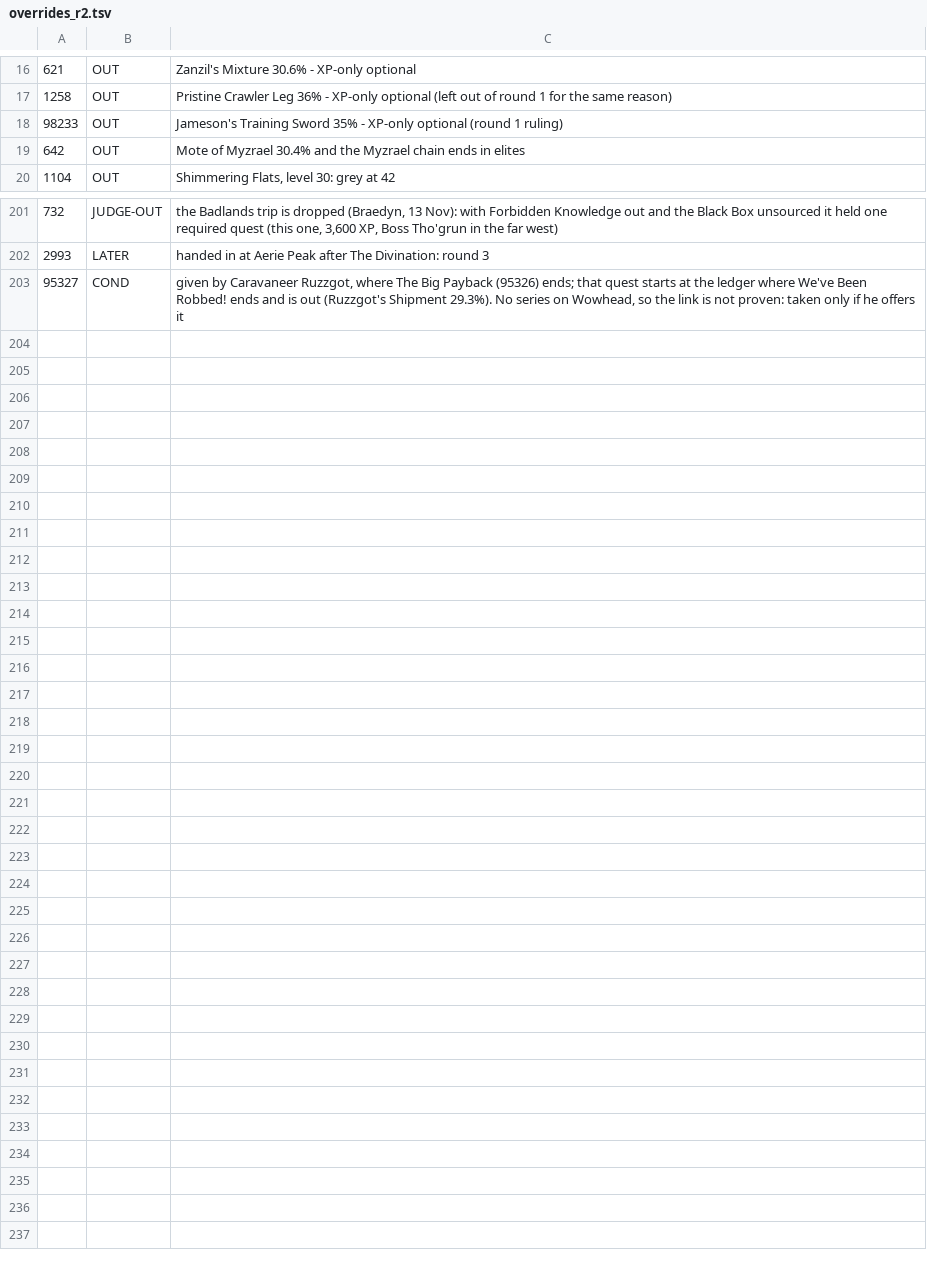
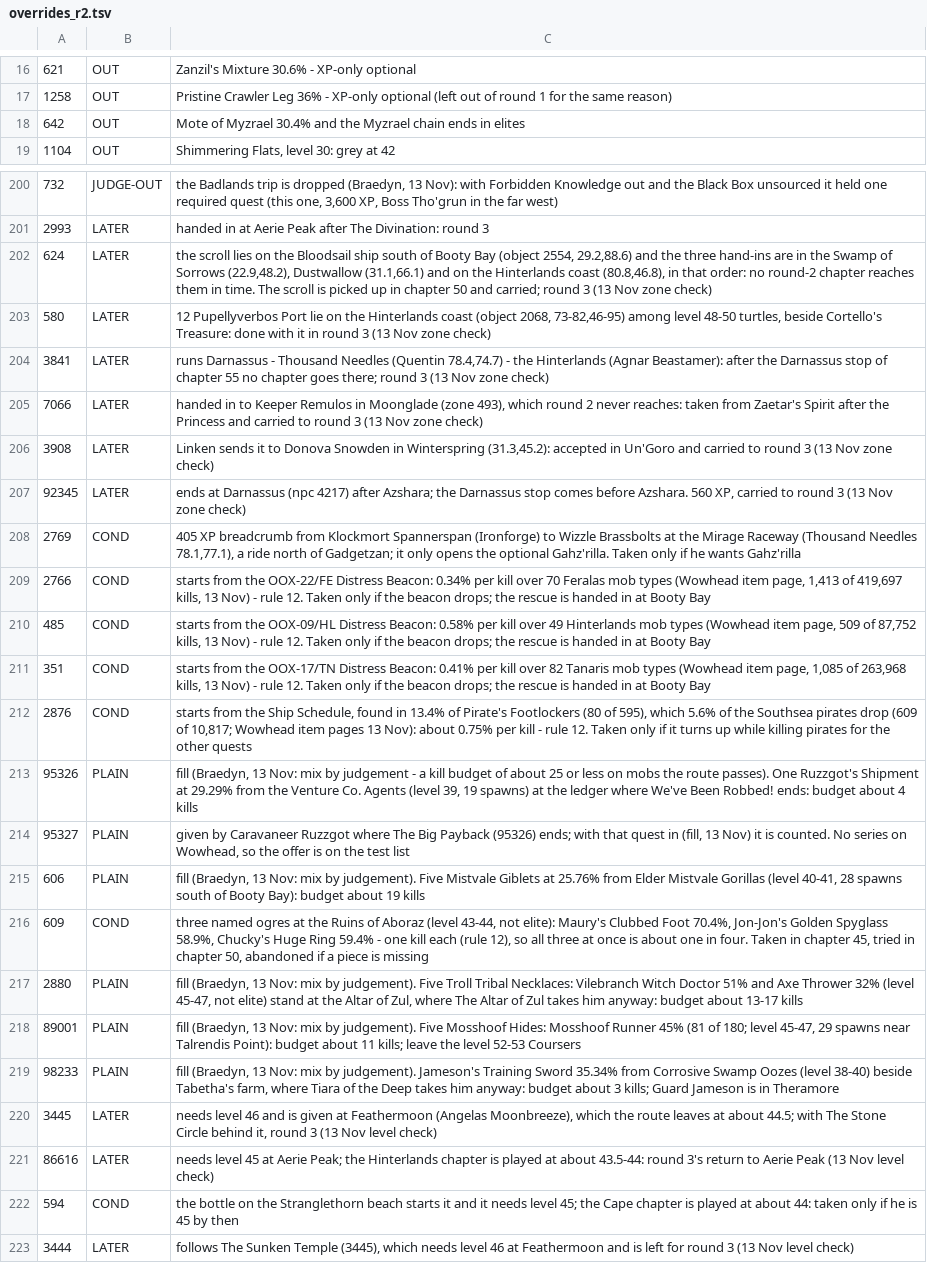
Before and after one commit to braedynhunt-prog/Doggs-Forever-Guide, a TSV file: Claude outputs/40-50-plan-2026-11-12/overrides_r2.tsv, drawn as a sheet; only a part is shown, gaps mark what is left out.

```diff
--- a/Claude outputs/40-50-plan-2026-11-12/overrides_r2.tsv
+++ b/Claude outputs/40-50-plan-2026-11-12/overrides_r2.tsv
@@ -17,3 +17,2 @@
 1258	OUT	Pristine Crawler Leg 36% - XP-only optional (left out of round 1 for the same reason)
-98233	OUT	Jameson's Training Sword 35% - XP-only optional (round 1 ruling)
 642	OUT	Mote of Myzrael 30.4% and the Myzrael chain ends in elites
@@ -202,2 +201,23 @@
 2993	LATER	handed in at Aerie Peak after The Divination: round 3
-95327	COND	given by Caravaneer Ruzzgot, where The Big Payback (95326) ends; that quest starts at the ledger where We've Been Robbed! ends and is out (Ruzzgot's Shipment 29.3%). No series on Wowhead, so the link is not proven: taken only if he offers it
+624	LATER	the scroll lies on the Bloodsail ship south of Booty Bay (object 2554, 29.2,88.6) and the three hand-ins are in the Swamp of Sorrows (22.9,48.2), Dustwallow (31.1,66.1) and on the Hinterlands coast (80.8,46.8), in that order: no round-2 chapter reaches them in time. The scroll is picked up in chapter 50 and carried; round 3 (13 Nov zone check)
+580	LATER	12 Pupellyverbos Port lie on the Hinterlands coast (object 2068, 73-82,46-95) among level 48-50 turtles, beside Cortello's Treasure: done with it in round 3 (13 Nov zone check)
+3841	LATER	runs Darnassus - Thousand Needles (Quentin 78.4,74.7) - the Hinterlands (Agnar Beastamer): after the Darnassus stop of chapter 55 no chapter goes there; round 3 (13 Nov zone check)
+7066	LATER	handed in to Keeper Remulos in Moonglade (zone 493), which round 2 never reaches: taken from Zaetar's Spirit after the Princess and carried to round 3 (13 Nov zone check)
+3908	LATER	Linken sends it to Donova Snowden in Winterspring (31.3,45.2): accepted in Un'Goro and carried to round 3 (13 Nov zone check)
+92345	LATER	ends at Darnassus (npc 4217) after Azshara; the Darnassus stop comes before Azshara. 560 XP, carried to round 3 (13 Nov zone check)
+2769	COND	405 XP breadcrumb from Klockmort Spannerspan (Ironforge) to Wizzle Brassbolts at the Mirage Raceway (Thousand Needles 78.1,77.1), a ride north of Gadgetzan; it only opens the optional Gahz'rilla. Taken only if he wants Gahz'rilla
+2766	COND	starts from the OOX-22/FE Distress Beacon: 0.34% per kill over 70 Feralas mob types (Wowhead item page, 1,413 of 419,697 kills, 13 Nov) - rule 12. Taken only if the beacon drops; the rescue is handed in at Booty Bay
+485	COND	starts from the OOX-09/HL Distress Beacon: 0.58% per kill over 49 Hinterlands mob types (Wowhead item page, 509 of 87,752 kills, 13 Nov) - rule 12. Taken only if the beacon drops; the rescue is handed in at Booty Bay
+351	COND	starts from the OOX-17/TN Distress Beacon: 0.41% per kill over 82 Tanaris mob types (Wowhead item page, 1,085 of 263,968 kills, 13 Nov) - rule 12. Taken only if the beacon drops; the rescue is handed in at Booty Bay
+2876	COND	starts from the Ship Schedule, found in 13.4% of Pirate's Footlockers (80 of 595), which 5.6% of the Southsea pirates drop (609 of 10,817; Wowhead item pages 13 Nov): about 0.75% per kill - rule 12. Taken only if it turns up while killing pirates for the other quests
+95326	PLAIN	fill (Braedyn, 13 Nov: mix by judgement - a kill budget of about 25 or less on mobs the route passes). One Ruzzgot's Shipment at 29.29% from the Venture Co. Agents (level 39, 19 spawns) at the ledger where We've Been Robbed! ends: budget about 4 kills
+95327	PLAIN	given by Caravaneer Ruzzgot where The Big Payback (95326) ends; with that quest in (fill, 13 Nov) it is counted. No series on Wowhead, so the offer is on the test list
+606	PLAIN	fill (Braedyn, 13 Nov: mix by judgement). Five Mistvale Giblets at 25.76% from Elder Mistvale Gorillas (level 40-41, 28 spawns south of Booty Bay): budget about 19 kills
+609	COND	three named ogres at the Ruins of Aboraz (level 43-44, not elite): Maury's Clubbed Foot 70.4%, Jon-Jon's Golden Spyglass 58.9%, Chucky's Huge Ring 59.4% - one kill each (rule 12), so all three at once is about one in four. Taken in chapter 45, tried in chapter 50, abandoned if a piece is missing
+2880	PLAIN	fill (Braedyn, 13 Nov: mix by judgement). Five Troll Tribal Necklaces: Vilebranch Witch Doctor 51% and Axe Thrower 32% (level 45-47, not elite) stand at the Altar of Zul, where The Altar of Zul takes him anyway: budget about 13-17 kills
+89001	PLAIN	fill (Braedyn, 13 Nov: mix by judgement). Five Mosshoof Hides: Mosshoof Runner 45% (81 of 180; level 45-47, 29 spawns near Talrendis Point): budget about 11 kills; leave the level 52-53 Coursers
+98233	PLAIN	fill (Braedyn, 13 Nov: mix by judgement). Jameson's Training Sword 35.34% from Corrosive Swamp Oozes (level 38-40) beside Tabetha's farm, where Tiara of the Deep takes him anyway: budget about 3 kills; Guard Jameson is in Theramore
+3445	LATER	needs level 46 and is given at Feathermoon (Angelas Moonbreeze), which the route leaves at about 44.5; with The Stone Circle behind it, round 3 (13 Nov level check)
+86616	LATER	needs level 45 at Aerie Peak; the Hinterlands chapter is played at about 43.5-44: round 3's return to Aerie Peak (13 Nov level check)
+594	COND	the bottle on the Stranglethorn beach starts it and it needs level 45; the Cape chapter is played at about 44: taken only if he is 45 by then
+3444	LATER	follows The Sunken Temple (3445), which needs level 46 at Feathermoon and is left for round 3 (13 Nov level check)
```
Also changed, not shown: Claude outputs/40-50-plan-2026-11-12/pool/_decisions.tsv, 9 other files.
